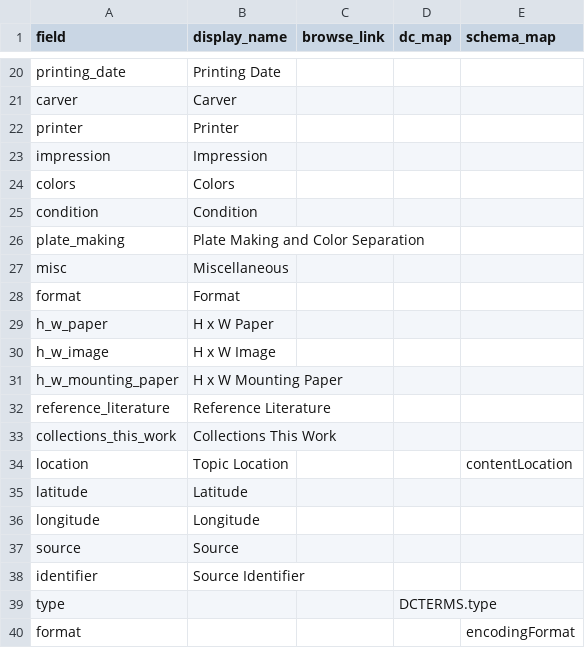
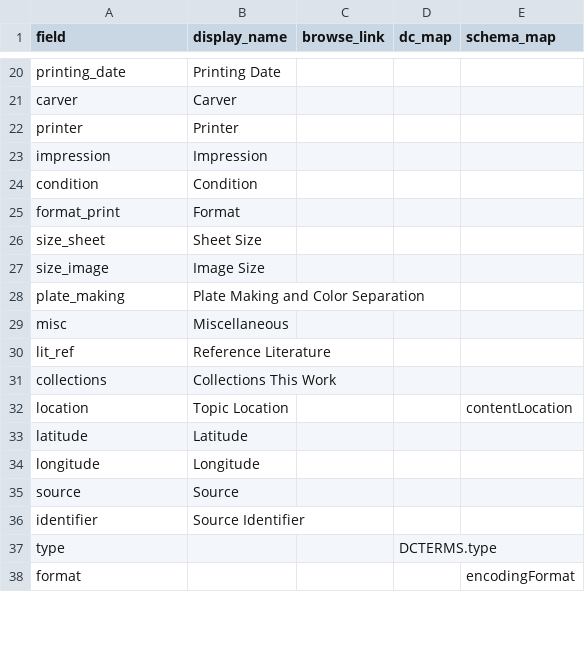
Before and after one commit to cedwardwhite/ihl_sa_draft_1, a CSV file: _data/config-metadata.csv, drawn as a sheet; only a part is shown, gaps mark what is left out.

Commit message:
theme and metadata changes

```diff
--- a/_data/config-metadata.csv
+++ b/_data/config-metadata.csv
@@ -23,12 +23,10 @@ printer,Printer
 impression,Impression
-colors,Colors
 condition,Condition
+format_print,Format
+size_sheet,Sheet Size
+size_image,Image Size
 plate_making,Plate Making and Color Separation
 misc,Miscellaneous
-format ,Format
-h_w_paper,H x W Paper
-h_w_image,H x W Image
-h_w_mounting_paper,H x W Mounting Paper
-reference_literature,Reference Literature
-collections_this_work,Collections This Work
+lit_ref,Reference Literature
+collections,Collections This Work
 location,Topic Location,,,contentLocation
```
Also changed, not shown: 2 other files.
